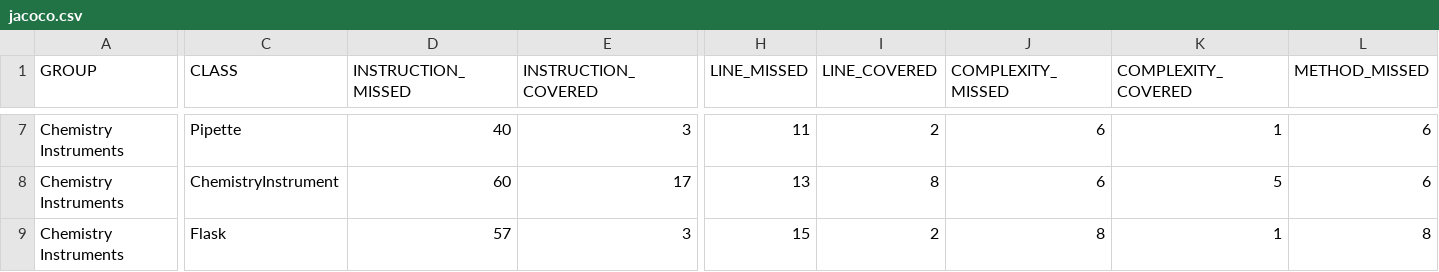
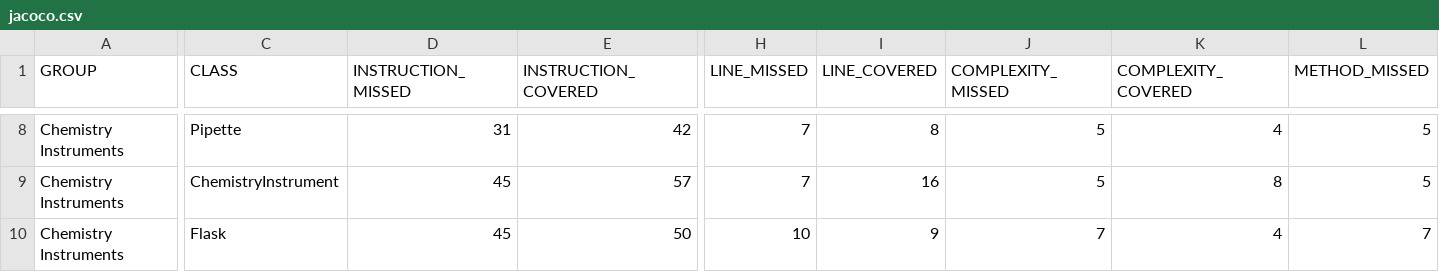
Before and after one commit to YazHek/Java_Lab_3, a CSV file: target/site/jacoco/jacoco.csv, drawn as a sheet; only a part is shown, gaps mark what is left out; addresses are those after the commit; the diff covers the shown part only; the diff names each change by its address in the sheet, - before the commit and + after, or states it on an @@ line.

```diff
--- a/target/site/jacoco/jacoco.csv
+++ b/target/site/jacoco/jacoco.csv
-D8 (INSTRUCTION_MISSED): 40
+D8 (INSTRUCTION_MISSED): 31
-E8 (INSTRUCTION_COVERED): 3
+E8 (INSTRUCTION_COVERED): 42
-H8 (LINE_MISSED): 11
+H8 (LINE_MISSED): 7
-I8 (LINE_COVERED): 2
+I8 (LINE_COVERED): 8
-J8:J9 (COMPLEXITY_MISSED): 6
+J8:J9 (COMPLEXITY_MISSED): 5
-K8 (COMPLEXITY_COVERED): 1
+K8 (COMPLEXITY_COVERED): 4
-L8:L9 (METHOD_MISSED): 6
+L8:L9 (METHOD_MISSED): 5
-D9 (INSTRUCTION_MISSED): 60
+D9 (INSTRUCTION_MISSED): 45
-E9 (INSTRUCTION_COVERED): 17
+E9 (INSTRUCTION_COVERED): 57
-H9 (LINE_MISSED): 13
+H9 (LINE_MISSED): 7
-I9 (LINE_COVERED): 8
+I9 (LINE_COVERED): 16
-K9 (COMPLEXITY_COVERED): 5
+K9 (COMPLEXITY_COVERED): 8
-D10 (INSTRUCTION_MISSED): 57
+D10 (INSTRUCTION_MISSED): 45
-E10 (INSTRUCTION_COVERED): 3
+E10 (INSTRUCTION_COVERED): 50
-H10 (LINE_MISSED): 15
+H10 (LINE_MISSED): 10
-I10 (LINE_COVERED): 2
+I10 (LINE_COVERED): 9
-J10 (COMPLEXITY_MISSED): 8
+J10 (COMPLEXITY_MISSED): 7
-K10 (COMPLEXITY_COVERED): 1
+K10 (COMPLEXITY_COVERED): 4
-L10 (METHOD_MISSED): 8
+L10 (METHOD_MISSED): 7
```
Also changed, not shown: 1 added row and 28 edited cells elsewhere in this file, 39 other files.
